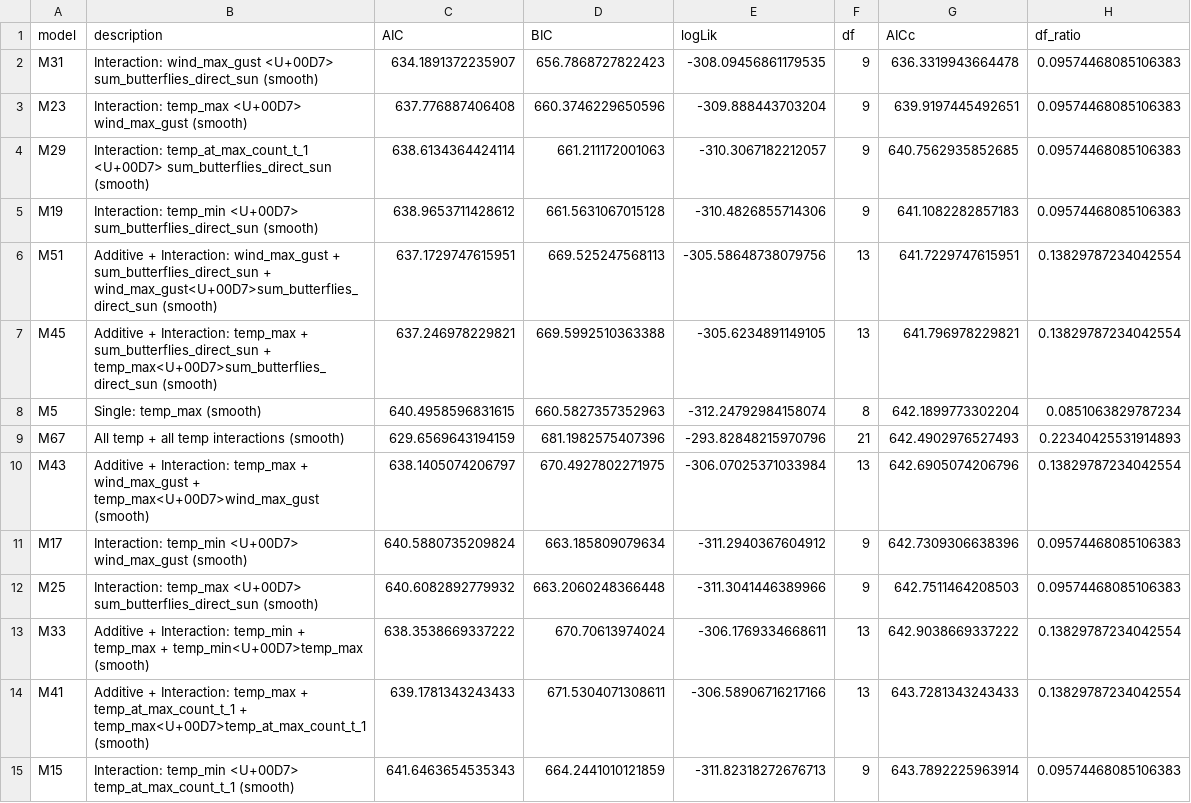
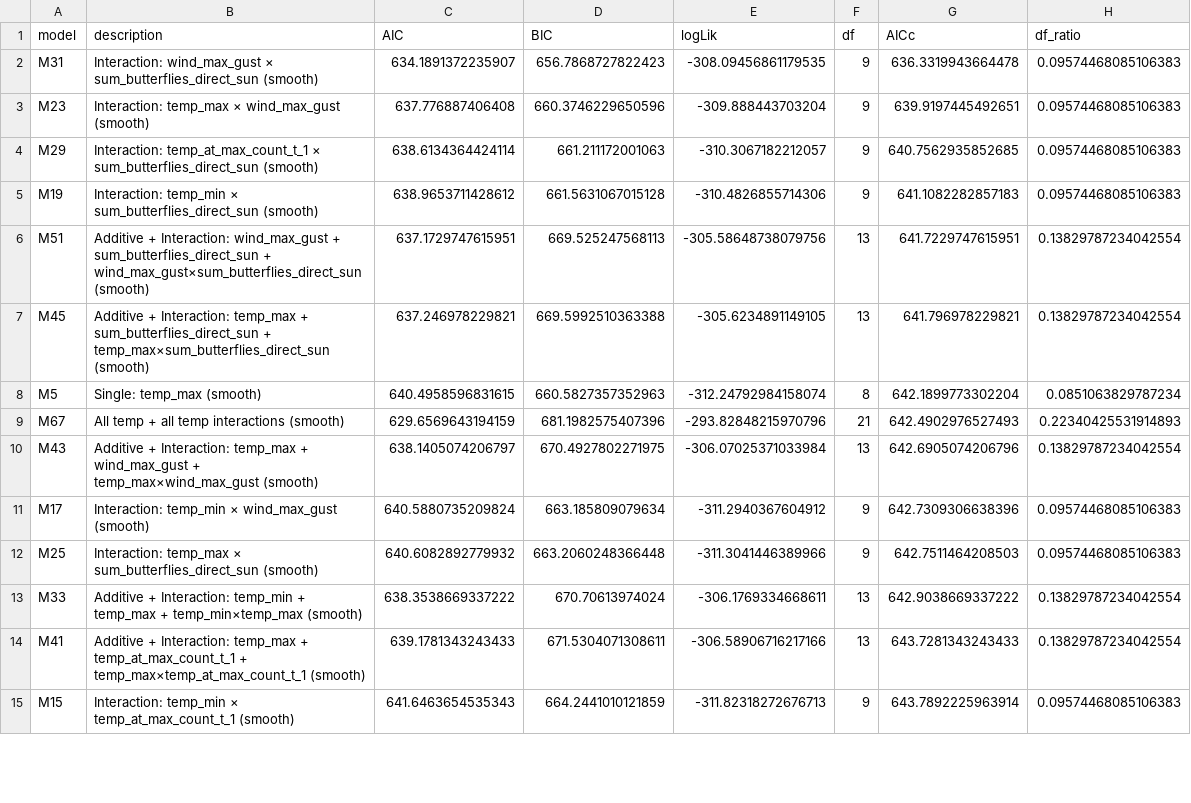
Before and after one commit to kylenessen/masters-analysis, a CSV file: analysis/dynamic_window_analysis/model_comparison_24hr.csv, drawn as a sheet; only a part is shown; the diff covers the shown part only; the diff names each change by its address in the sheet, - before the commit and + after, or states it on an @@ line.

Commit message:
24hr analysis output

```diff
--- a/analysis/dynamic_window_analysis/model_comparison_24hr.csv
+++ b/analysis/dynamic_window_analysis/model_comparison_24hr.csv
-B2 (description): Interaction: wind_max_gust <U+00D7> sum_butterflies_direct_sun (smooth)
+B2 (description): Interaction: wind_max_gust × sum_butterflies_direct_sun (smooth)
-B3 (description): Interaction: temp_max <U+00D7> wind_max_gust (smooth)
+B3 (description): Interaction: temp_max × wind_max_gust (smooth)
-B4 (description): Interaction: temp_at_max_count_t_1 <U+00D7> sum_butterflies_direct_sun (smooth)
+B4 (description): Interaction: temp_at_max_count_t_1 × sum_butterflies_direct_sun (smooth)
-B5 (description): Interaction: temp_min <U+00D7> sum_butterflies_direct_sun (smooth)
+B5 (description): Interaction: temp_min × sum_butterflies_direct_sun (smooth)
-B6 (description): …sum_butterflies_direct_sun + wind_max_gust<U+00D7>sum_butterflies_direct_sun (smooth)
+B6 (description): …sum_butterflies_direct_sun + wind_max_gust×sum_butterflies_direct_sun (smooth)
-B7 (description): …sum_butterflies_direct_sun + temp_max<U+00D7>sum_butterflies_direct_sun (smooth)
+B7 (description): …sum_butterflies_direct_sun + temp_max×sum_butterflies_direct_sun (smooth)
-B10 (description): …wind_max_gust + temp_max<U+00D7>wind_max_gust (smooth)
+B10 (description): …wind_max_gust + temp_max×wind_max_gust (smooth)
-B11 (description): Interaction: temp_min <U+00D7> wind_max_gust (smooth)
+B11 (description): Interaction: temp_min × wind_max_gust (smooth)
-B12 (description): Interaction: temp_max <U+00D7> sum_butterflies_direct_sun (smooth)
+B12 (description): Interaction: temp_max × sum_butterflies_direct_sun (smooth)
-B13 (description): …temp_max + temp_min<U+00D7>temp_max (smooth)
+B13 (description): …temp_max + temp_min×temp_max (smooth)
-B14 (description): …temp_at_max_count_t_1 + temp_max<U+00D7>temp_at_max_count_t_1 (smooth)
+B14 (description): …temp_at_max_count_t_1 + temp_max×temp_at_max_count_t_1 (smooth)
-B15 (description): Interaction: temp_min <U+00D7> temp_at_max_count_t_1 (smooth)
+B15 (description): Interaction: temp_min × temp_at_max_count_t_1 (smooth)
```
Also changed, not shown: 30 edited cells elsewhere in this file, 3 other files.
